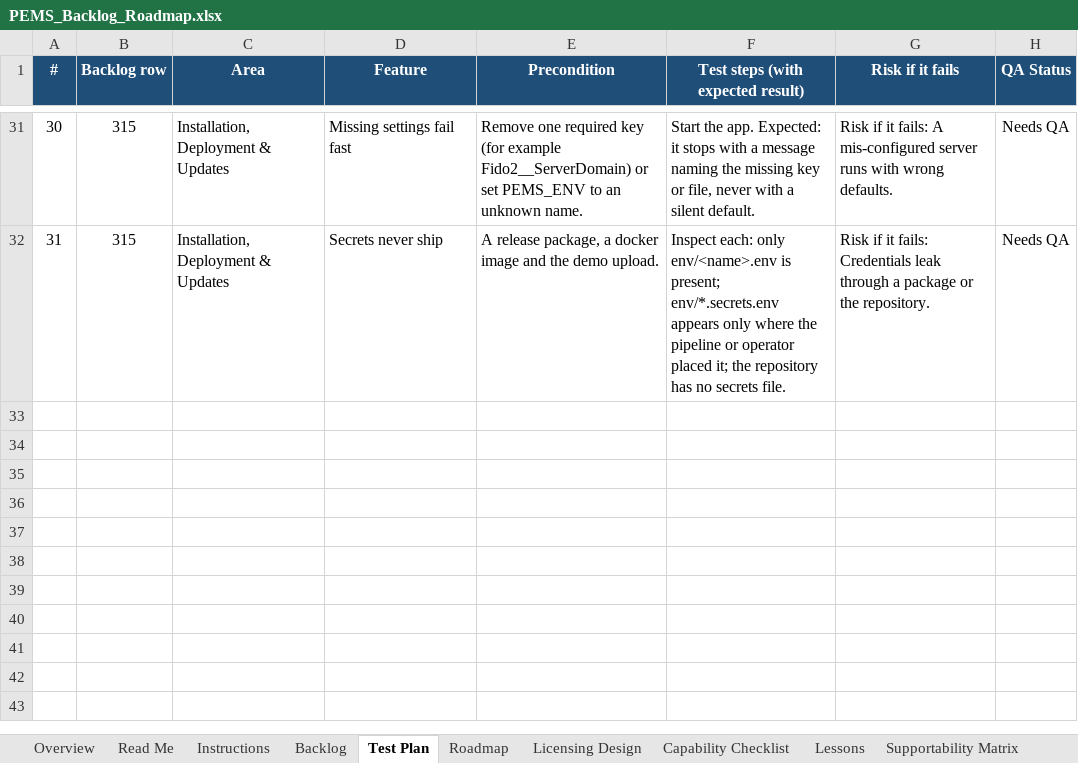
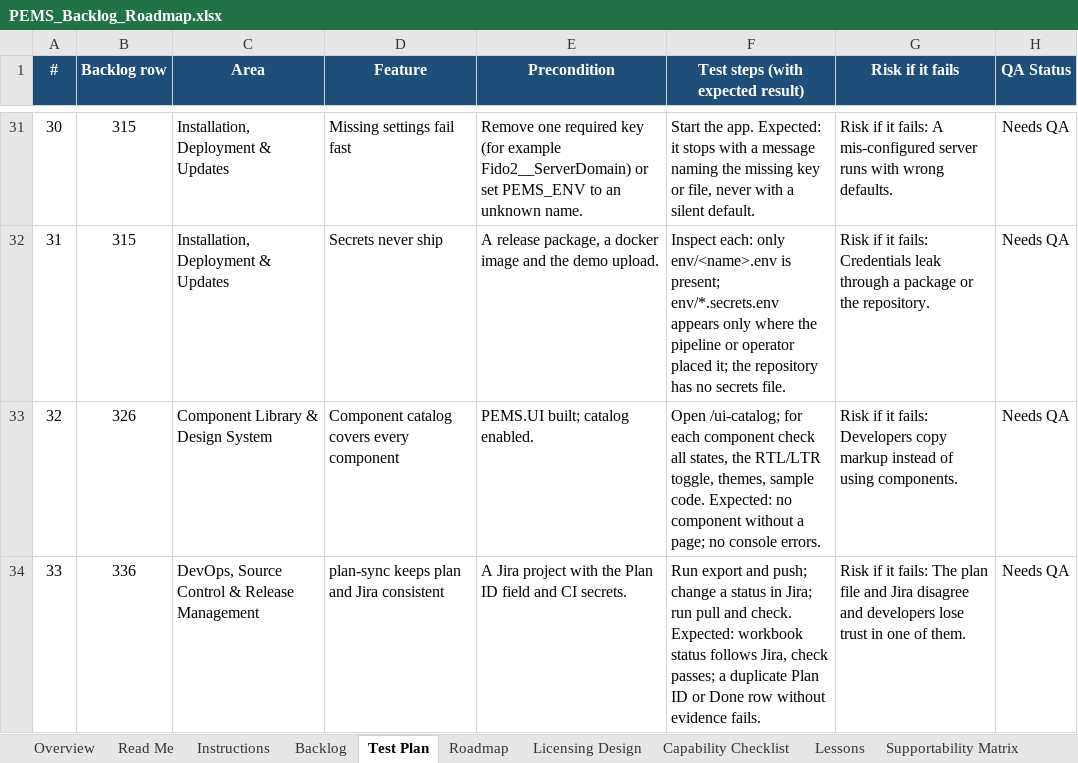
Before and after one commit to atapems-tech/PEMS, an Excel workbook: plan/PEMS_Backlog_Roadmap.xlsx, sheet Test Plan, drawn as a sheet; only a part is shown, gaps mark what is left out; values as stored, in another font and other column widths than the file's, no borders; the diff names each change by its address in the sheet, - before the commit and + after, or states it on an @@ line.

```diff
--- a/plan/PEMS_Backlog_Roadmap.xlsx (sheet Test Plan)
+++ b/plan/PEMS_Backlog_Roadmap.xlsx (sheet Test Plan)
+row 33: 32 | 326 | Component Library & Design System | Component catalog covers every component | PEMS.UI built; catalog enabled. | Open /ui-catalog; for each component check all states, the RTL/LTR toggle, themes, sample code. Expected: no component without a page; no console errors. | Risk if it fails: Developers copy markup instead of using components. | Needs QA
+row 34: 33 | 336 | DevOps, Source Control & Release Management | plan-sync keeps plan and Jira consistent | A Jira project with the Plan ID field and CI secrets. | Run export and push; change a status in Jira; run pull and check. Expected: workbook status follows Jira, check passes; a duplicate Plan ID or Done row without evidence fails. | Risk if it fails: The plan file and Jira disagree and developers lose trust in one of them. | Needs QA
```
Also changed, not shown: sheet Summary, sheet Backlog, sheet Supportability Matrix, sheet Lessons, sheet Roadmap, sheet Instructions, 1 other file.
